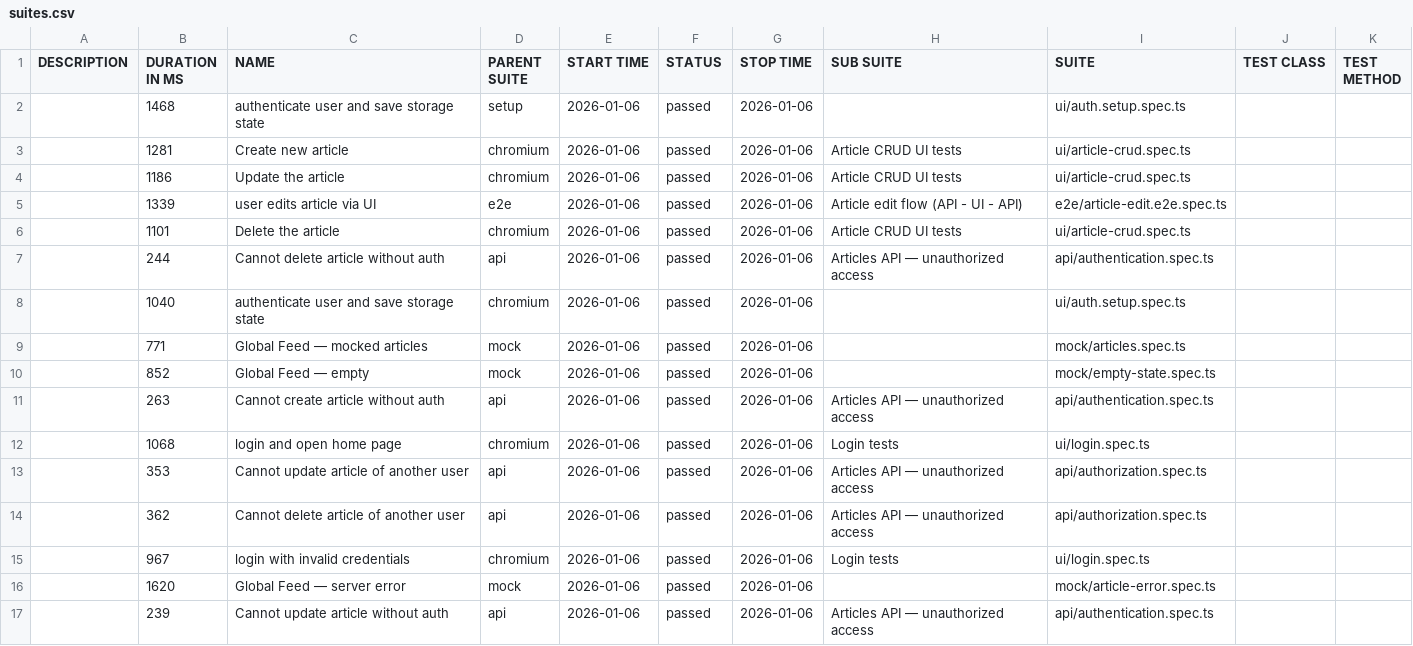
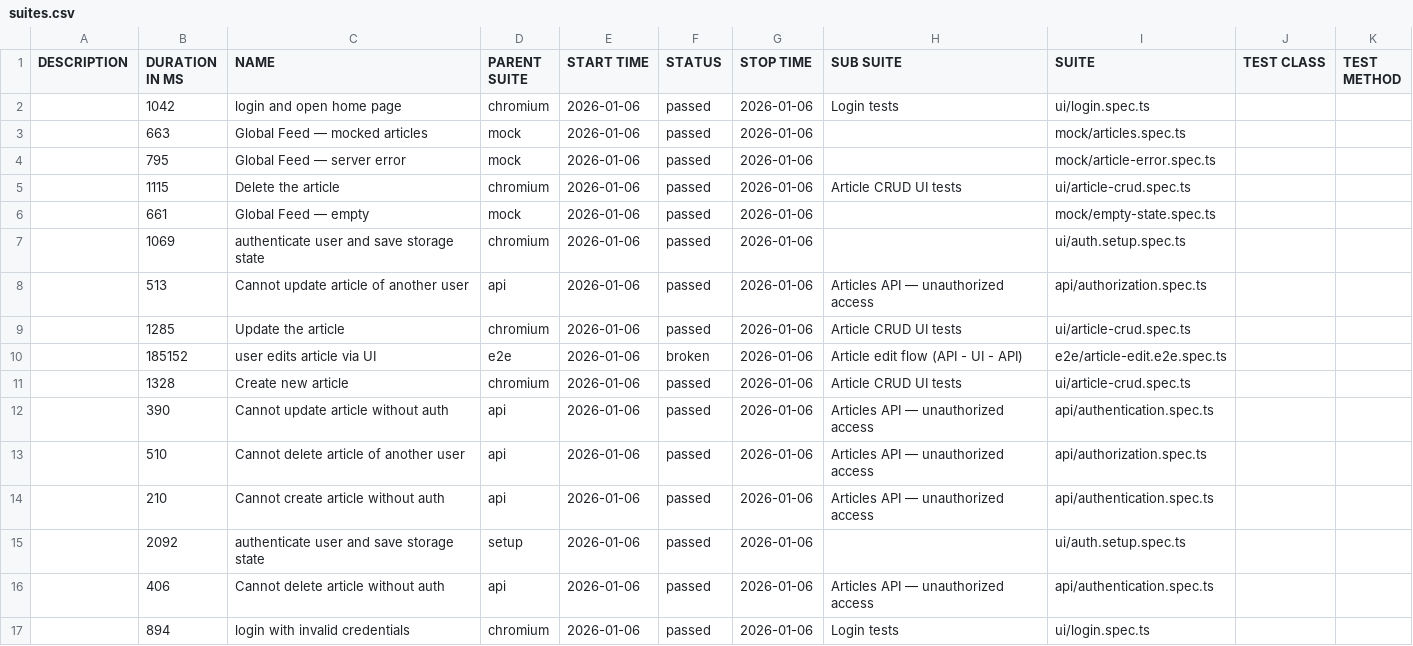
Before and after one commit to dkaratysh/playwright-conduit, a CSV file: data/suites.csv, drawn as a sheet.

```diff
--- a/data/suites.csv
+++ b/data/suites.csv
@@ -1,17 +1,17 @@
 "DESCRIPTION","DURATION IN MS","NAME","PARENT SUITE","START TIME","STATUS","STOP TIME","SUB SUITE","SUITE","TEST CLASS","TEST METHOD"
-"","1468","authenticate user and save storage state","setup","2026-01-06","passed","2026-01-06","","ui/auth.setup.spec.ts","",""
-"","1281","Create new article","chromium","2026-01-06","passed","2026-01-06","Article CRUD UI tests","ui/article-crud.spec.ts","",""
-"","1186","Update the article","chromium","2026-01-06","passed","2026-01-06","Article CRUD UI tests","ui/article-crud.spec.ts","",""
-"","1339","user edits article via UI","e2e","2026-01-06","passed","2026-01-06","Article edit flow (API - UI - API)","e2e/article-edit.e2e.spec.ts","",""
-"","1101","Delete the article","chromium","2026-01-06","passed","2026-01-06","Article CRUD UI tests","ui/article-crud.spec.ts","",""
-"","244","Cannot delete article without auth","api","2026-01-06","passed","2026-01-06","Articles API — unauthorized access","api/authentication.spec.ts","",""
-"","1040","authenticate user and save storage state","chromium","2026-01-06","passed","2026-01-06","","ui/auth.setup.spec.ts","",""
-"","771","Global Feed — mocked articles","mock","2026-01-06","passed","2026-01-06","","mock/articles.spec.ts","",""
-"","852","Global Feed — empty","mock","2026-01-06","passed","2026-01-06","","mock/empty-state.spec.ts","",""
-"","263","Cannot create article without auth","api","2026-01-06","passed","2026-01-06","Articles API — unauthorized access","api/authentication.spec.ts","",""
-"","1068","login and open home page","chromium","2026-01-06","passed","2026-01-06","Login tests","ui/login.spec.ts","",""
-"","353","Cannot update article of another user","api","2026-01-06","passed","2026-01-06","Articles API — unauthorized access","api/authorization.spec.ts","",""
-"","362","Cannot delete article of another user","api","2026-01-06","passed","2026-01-06","Articles API — unauthorized access","api/authorization.spec.ts","",""
-"","967","login with invalid credentials","chromium","2026-01-06","passed","2026-01-06","Login tests","ui/login.spec.ts","",""
-"","1620","Global Feed — server error","mock","2026-01-06","passed","2026-01-06","","mock/article-error.spec.ts","",""
-"","239","Cannot update article without auth","api","2026-01-06","passed","2026-01-06","Articles API — unauthorized access","api/authentication.spec.ts","",""
+"","1042","login and open home page","chromium","2026-01-06","passed","2026-01-06","Login tests","ui/login.spec.ts","",""
+"","663","Global Feed — mocked articles","mock","2026-01-06","passed","2026-01-06","","mock/articles.spec.ts","",""
+"","795","Global Feed — server error","mock","2026-01-06","passed","2026-01-06","","mock/article-error.spec.ts","",""
+"","1115","Delete the article","chromium","2026-01-06","passed","2026-01-06","Article CRUD UI tests","ui/article-crud.spec.ts","",""
+"","661","Global Feed — empty","mock","2026-01-06","passed","2026-01-06","","mock/empty-state.spec.ts","",""
+"","1069","authenticate user and save storage state","chromium","2026-01-06","passed","2026-01-06","","ui/auth.setup.spec.ts","",""
+"","513","Cannot update article of another user","api","2026-01-06","passed","2026-01-06","Articles API — unauthorized access","api/authorization.spec.ts","",""
+"","1285","Update the article","chromium","2026-01-06","passed","2026-01-06","Article CRUD UI tests","ui/article-crud.spec.ts","",""
+"","185152","user edits article via UI","e2e","2026-01-06","broken","2026-01-06","Article edit flow (API - UI - API)","e2e/article-edit.e2e.spec.ts","",""
+"","1328","Create new article","chromium","2026-01-06","passed","2026-01-06","Article CRUD UI tests","ui/article-crud.spec.ts","",""
+"","390","Cannot update article without auth","api","2026-01-06","passed","2026-01-06","Articles API — unauthorized access","api/authentication.spec.ts","",""
+"","510","Cannot delete article of another user","api","2026-01-06","passed","2026-01-06","Articles API — unauthorized access","api/authorization.spec.ts","",""
+"","210","Cannot create article without auth","api","2026-01-06","passed","2026-01-06","Articles API — unauthorized access","api/authentication.spec.ts","",""
+"","2092","authenticate user and save storage state","setup","2026-01-06","passed","2026-01-06","","ui/auth.setup.spec.ts","",""
+"","406","Cannot delete article without auth","api","2026-01-06","passed","2026-01-06","Articles API — unauthorized access","api/authentication.spec.ts","",""
+"","894","login with invalid credentials","chromium","2026-01-06","passed","2026-01-06","Login tests","ui/login.spec.ts","",""
```
Also changed, not shown: 58 other files.
